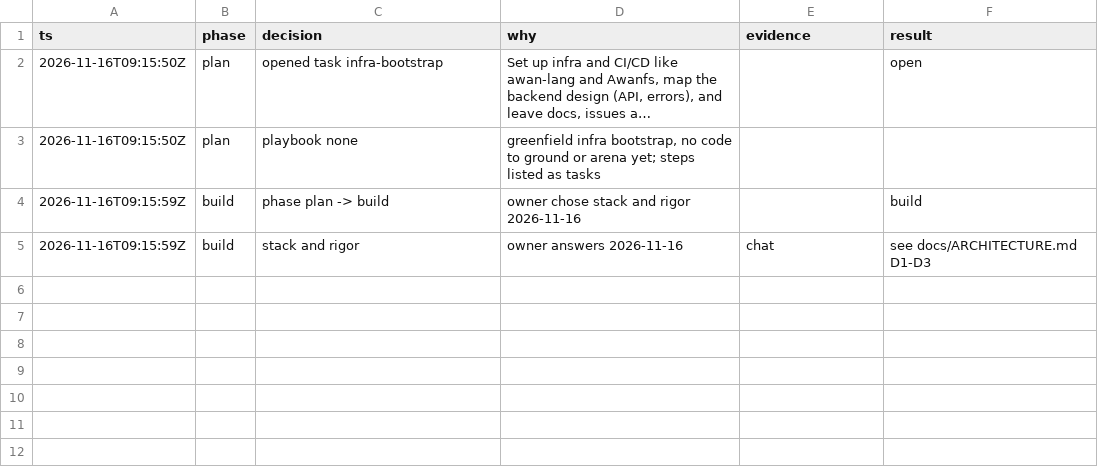
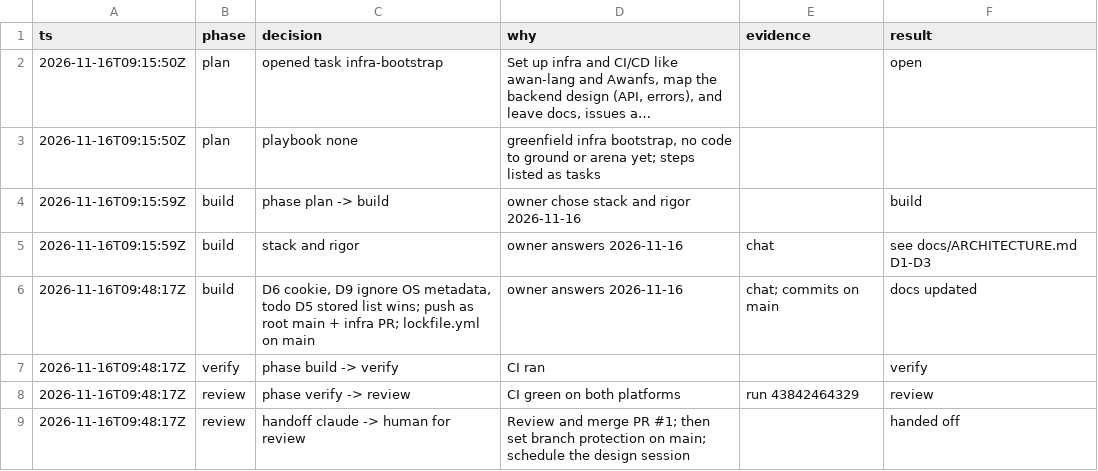
Before and after one commit to iskandarnorazli/LocationManagement, a TSV file: .agents/state/infra-bootstrap/DECISIONS.tsv, drawn as a sheet; long unchanged cells end in ….

Commit message:
Task state infra-bootstrap: walkthrough with CI evidence, handoff for review

```diff
--- a/.agents/state/infra-bootstrap/DECISIONS.tsv
+++ b/.agents/state/infra-bootstrap/DECISIONS.tsv
@@ -5 +5,5 @@ ts	phase	decision	why	evidence	result
 2026-11-16T09:15:59Z	build	stack and rigor	owner answers 2026-11-16	chat	see docs/ARCHITECTURE.md D1-D3
+2026-11-16T09:48:17Z	build	D6 cookie, D9 ignore OS metadata, todo D5 stored list wins; push as root main + infra PR; lockfile.yml on main	owner answers 2026-11-16	chat; commits on main	docs updated
+2026-11-16T09:48:17Z	verify	phase build -> verify	CI ran		verify
+2026-11-16T09:48:17Z	review	phase verify -> review	CI green on both platforms	run 43842464329	review
+2026-11-16T09:48:17Z	review	handoff claude -> human for review	Review and merge PR #1; then set branch protection on main; schedule the design session		handed off
```
Also changed, not shown: 1 other file.
